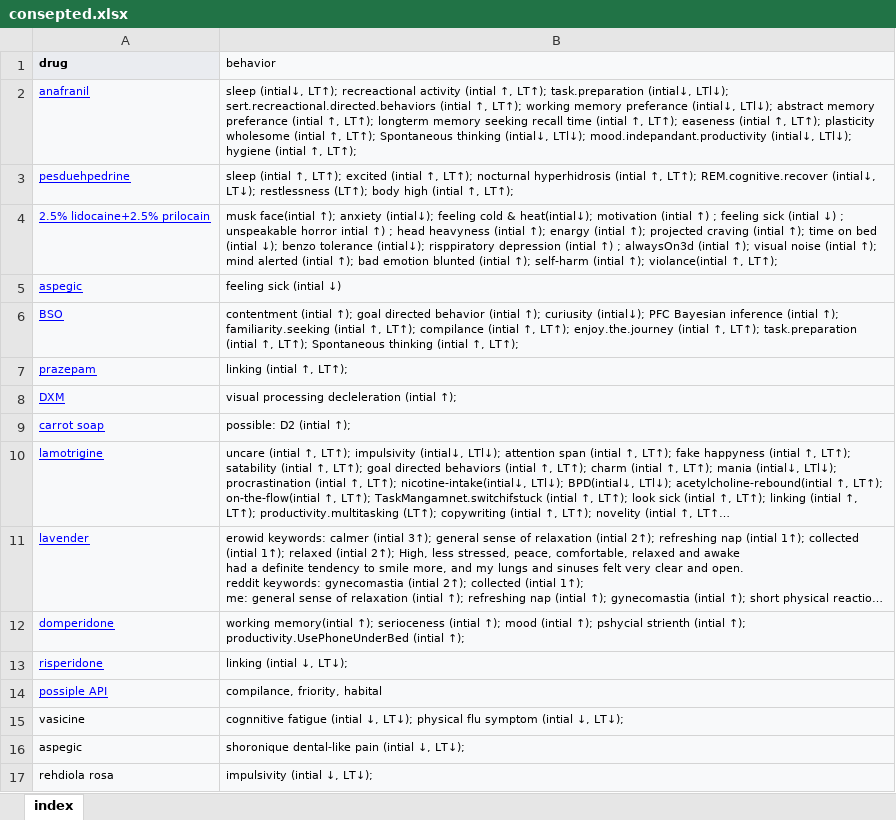
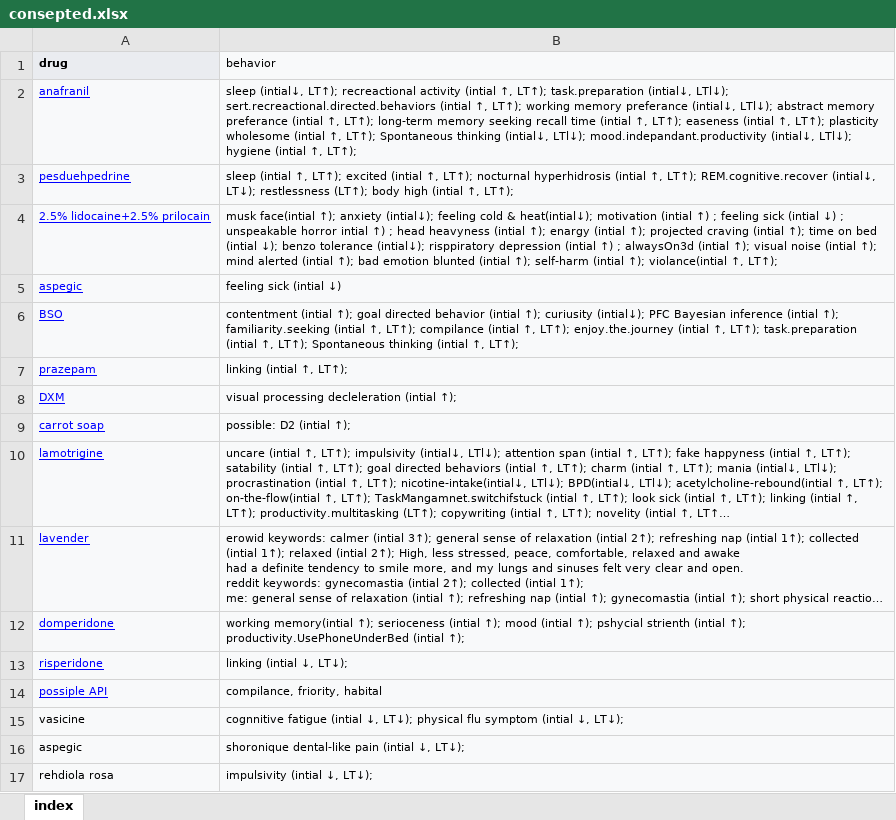
Before and after one commit to ibtisammidlet/alert-gene, an Excel workbook: res/consepted.xlsx, sheet index, drawn as a sheet; long unchanged cells end in …; values as stored, in another font and other column widths than the file's, no borders; the diff names each change by its address in the sheet, - before the commit and + after, or states it on an @@ line.

```diff
--- a/res/consepted.xlsx (sheet index)
+++ b/res/consepted.xlsx (sheet index)
-B2 (behavior): …↑, LT↑); longterm memory seeking…
+B2 (behavior): …↑, LT↑); long-term memory seeking…
```
Also changed, not shown: 3 other files.
